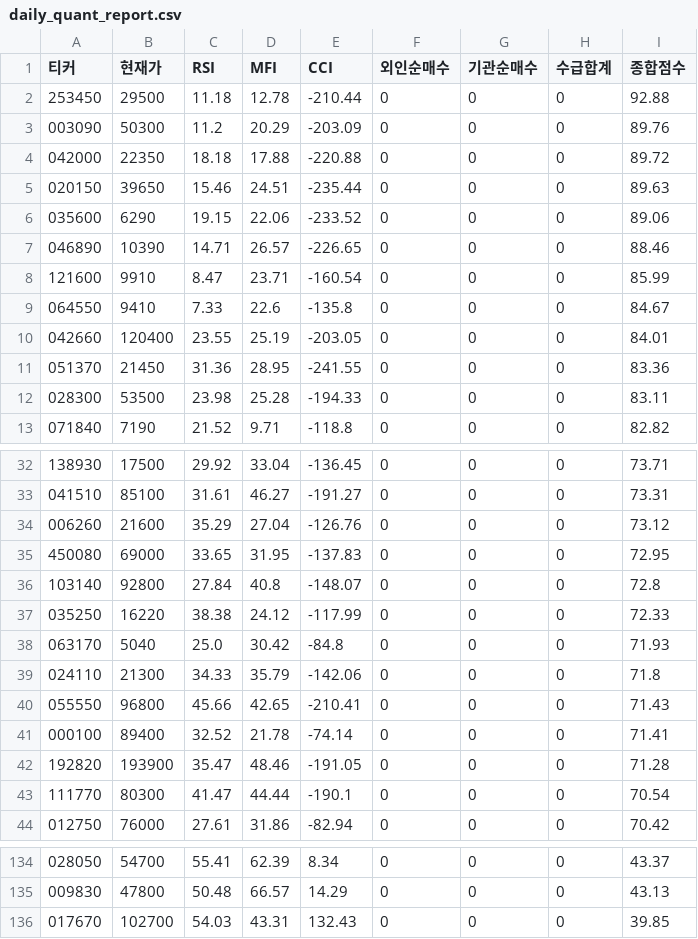
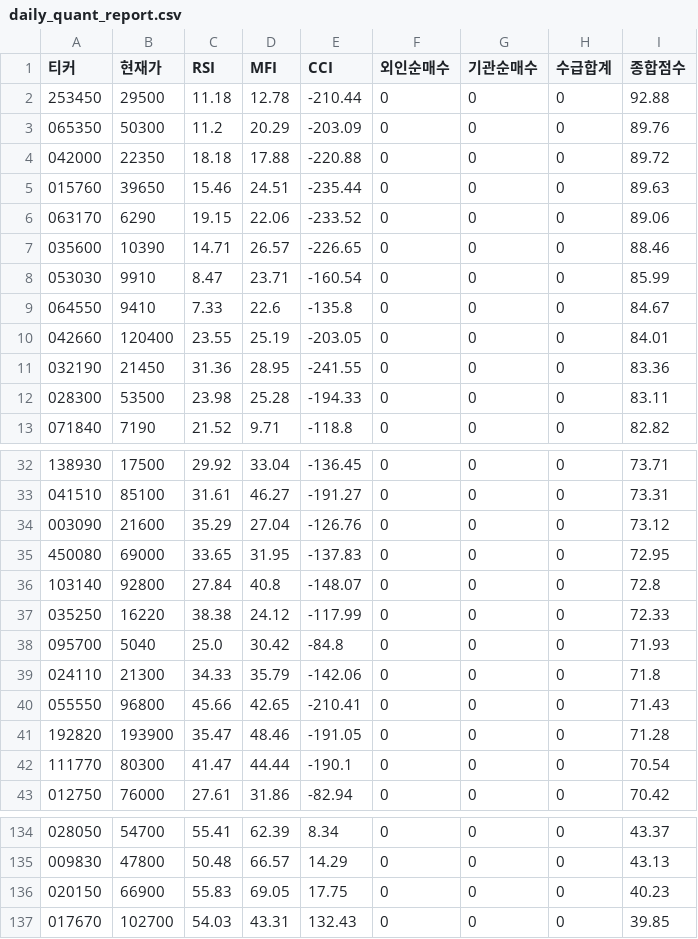
Before and after one commit to chanyoungkim/my-quant-system, a CSV file: daily_quant_report.csv, drawn as a sheet; only a part is shown, gaps mark what is left out; the diff covers the shown part only.

```diff
--- a/daily_quant_report.csv
+++ b/daily_quant_report.csv
@@ -2,11 +2,11 @@
 253450,29500,11.18,12.78,-210.44,0,0,0,92.88
-003090,50300,11.2,20.29,-203.09,0,0,0,89.76
+065350,50300,11.2,20.29,-203.09,0,0,0,89.76
 042000,22350,18.18,17.88,-220.88,0,0,0,89.72
-020150,39650,15.46,24.51,-235.44,0,0,0,89.63
-035600,6290,19.15,22.06,-233.52,0,0,0,89.06
-046890,10390,14.71,26.57,-226.65,0,0,0,88.46
-121600,9910,8.47,23.71,-160.54,0,0,0,85.99
+015760,39650,15.46,24.51,-235.44,0,0,0,89.63
+063170,6290,19.15,22.06,-233.52,0,0,0,89.06
+035600,10390,14.71,26.57,-226.65,0,0,0,88.46
+053030,9910,8.47,23.71,-160.54,0,0,0,85.99
 064550,9410,7.33,22.6,-135.8,0,0,0,84.67
 042660,120400,23.55,25.19,-203.05,0,0,0,84.01
-051370,21450,31.36,28.95,-241.55,0,0,0,83.36
+032190,21450,31.36,28.95,-241.55,0,0,0,83.36
 028300,53500,23.98,25.28,-194.33,0,0,0,83.11
@@ -33,3 +33,3 @@
 041510,85100,31.61,46.27,-191.27,0,0,0,73.31
-006260,21600,35.29,27.04,-126.76,0,0,0,73.12
+003090,21600,35.29,27.04,-126.76,0,0,0,73.12
 450080,69000,33.65,31.95,-137.83,0,0,0,72.95
@@ -37,6 +37,5 @@
 035250,16220,38.38,24.12,-117.99,0,0,0,72.33
-063170,5040,25.0,30.42,-84.8,0,0,0,71.93
+095700,5040,25.0,30.42,-84.8,0,0,0,71.93
 024110,21300,34.33,35.79,-142.06,0,0,0,71.8
 055550,96800,45.66,42.65,-210.41,0,0,0,71.43
-000100,89400,32.52,21.78,-74.14,0,0,0,71.41
 192820,193900,35.47,48.46,-191.05,0,0,0,71.28
@@ -135,2 +135,3 @@
 009830,47800,50.48,66.57,14.29,0,0,0,43.13
+020150,66900,55.83,69.05,17.75,0,0,0,40.23
 017670,102700,54.03,43.31,132.43,0,0,0,39.85
```
Also changed, not shown: 6 added rows, 4 removed rows, 1 moved row and 25 edited cells elsewhere in this file.
